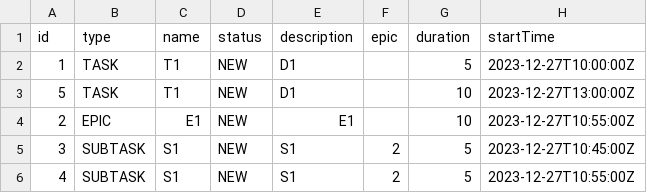
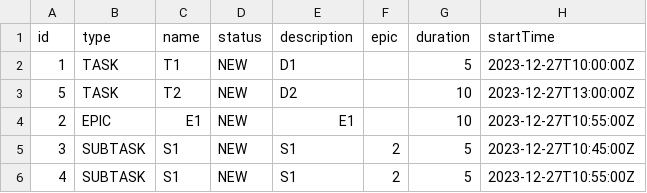
Before and after one commit to KoryRunoMain/java-kanban, a CSV file: src/resources/tasks.csv, drawn as a sheet.

```diff
--- a/src/resources/tasks.csv
+++ b/src/resources/tasks.csv
@@ -2,3 +2,3 @@ id,type,name,status,description,epic,duration,startTime
 1,TASK,T1,NEW,D1,,5,2023-12-27T10:00:00Z
-5,TASK,T1,NEW,D1,,10,2023-12-27T13:00:00Z
+5,TASK,T2,NEW,D2,,10,2023-12-27T13:00:00Z
 2,EPIC,E1,NEW,E1,,10,2023-12-27T10:55:00Z
```
Also changed, not shown: 2 other files.
